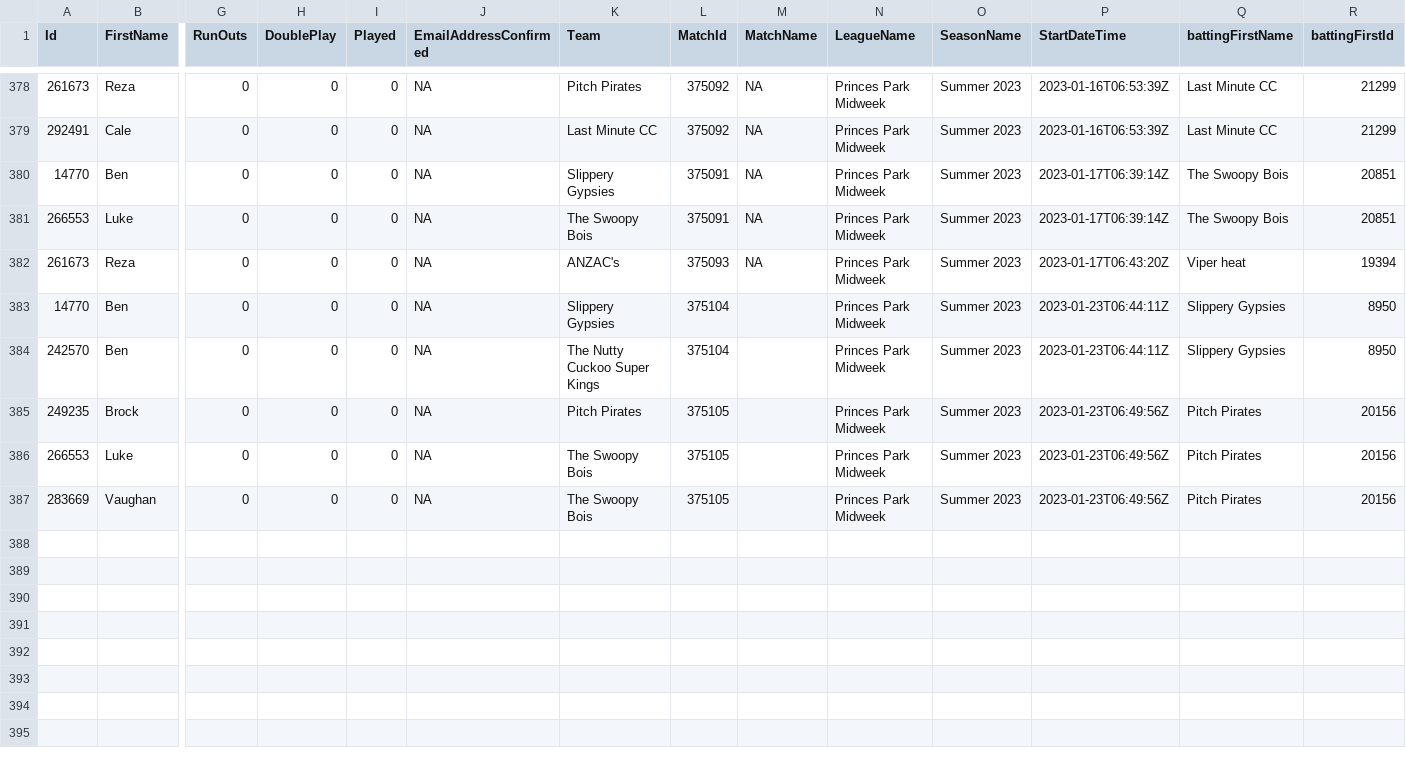
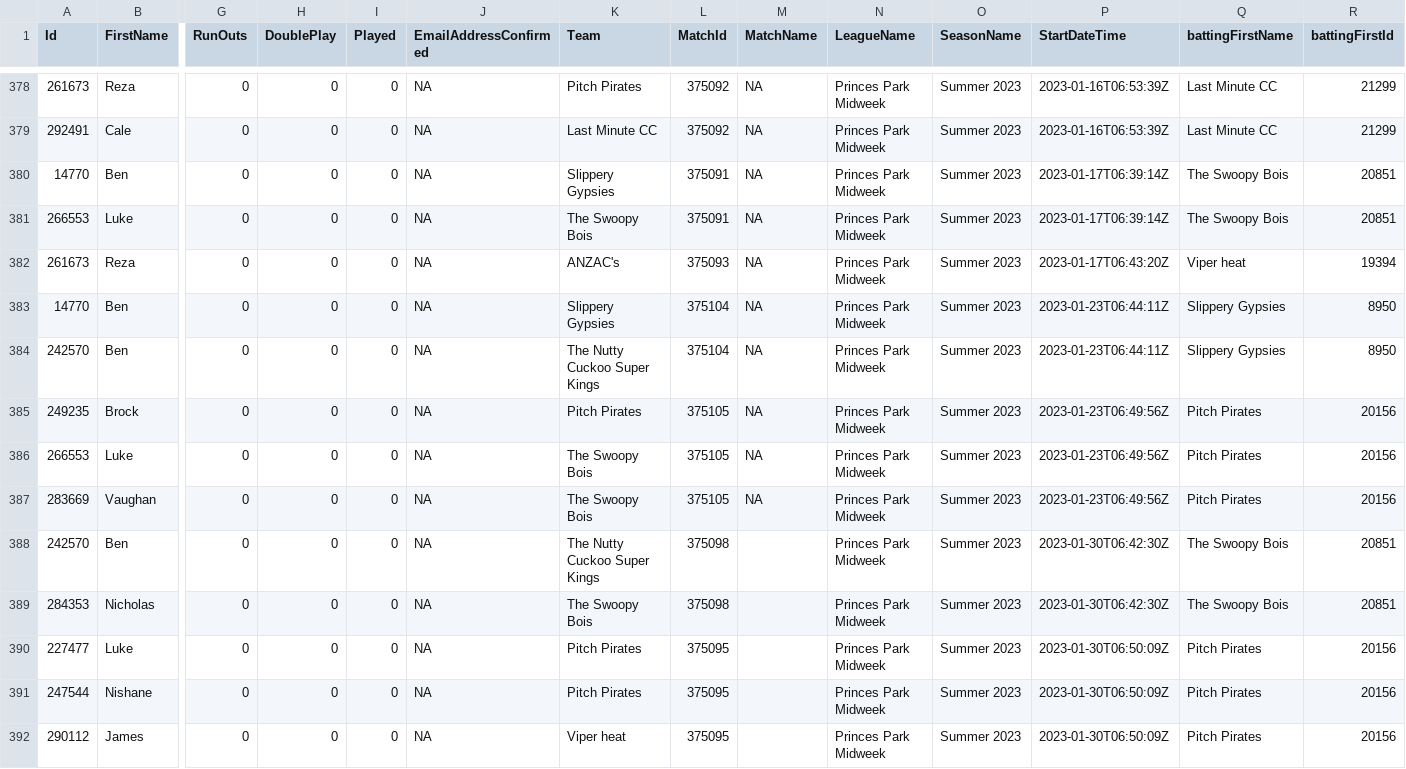
Before and after one commit to jimmyday12/nutty-cuckoo-super-kings, a CSV file: data/keeping_detailed.csv, drawn as a sheet; only a part is shown, gaps mark what is left out; rows hold the shown columns only; the diff names each change by its address in the sheet, - before the commit and + after, or states it on an @@ line.

```diff
--- a/data/keeping_detailed.csv
+++ b/data/keeping_detailed.csv
-M383:M387 (MatchName): (empty)
+M383:M387 (MatchName): NA
+row 388: 242570 | Ben | 0 | 0 | 0 | NA | The Nutty Cuckoo Super Kings | 375098 |  | Princes Park Midweek | Summer 2023 | 2023-01-30T06:42:30Z | The Swoopy Bois | 20851
+row 389: 284353 | Nicholas | 0 | 0 | 0 | NA | The Swoopy Bois | 375098 |  | Princes Park Midweek | Summer 2023 | 2023-01-30T06:42:30Z | The Swoopy Bois | 20851
+row 390: 227477 | Luke | 0 | 0 | 0 | NA | Pitch Pirates | 375095 |  | Princes Park Midweek | Summer 2023 | 2023-01-30T06:50:09Z | Pitch Pirates | 20156
+row 391: 247544 | Nishane | 0 | 0 | 0 | NA | Pitch Pirates | 375095 |  | Princes Park Midweek | Summer 2023 | 2023-01-30T06:50:09Z | Pitch Pirates | 20156
+row 392: 290112 | James | 0 | 0 | 0 | NA | Viper heat | 375095 |  | Princes Park Midweek | Summer 2023 | 2023-01-30T06:50:09Z | Pitch Pirates | 20156
```
Also changed, not shown: data/batting.csv, data/fielding_detailed.csv, 29 other files.
